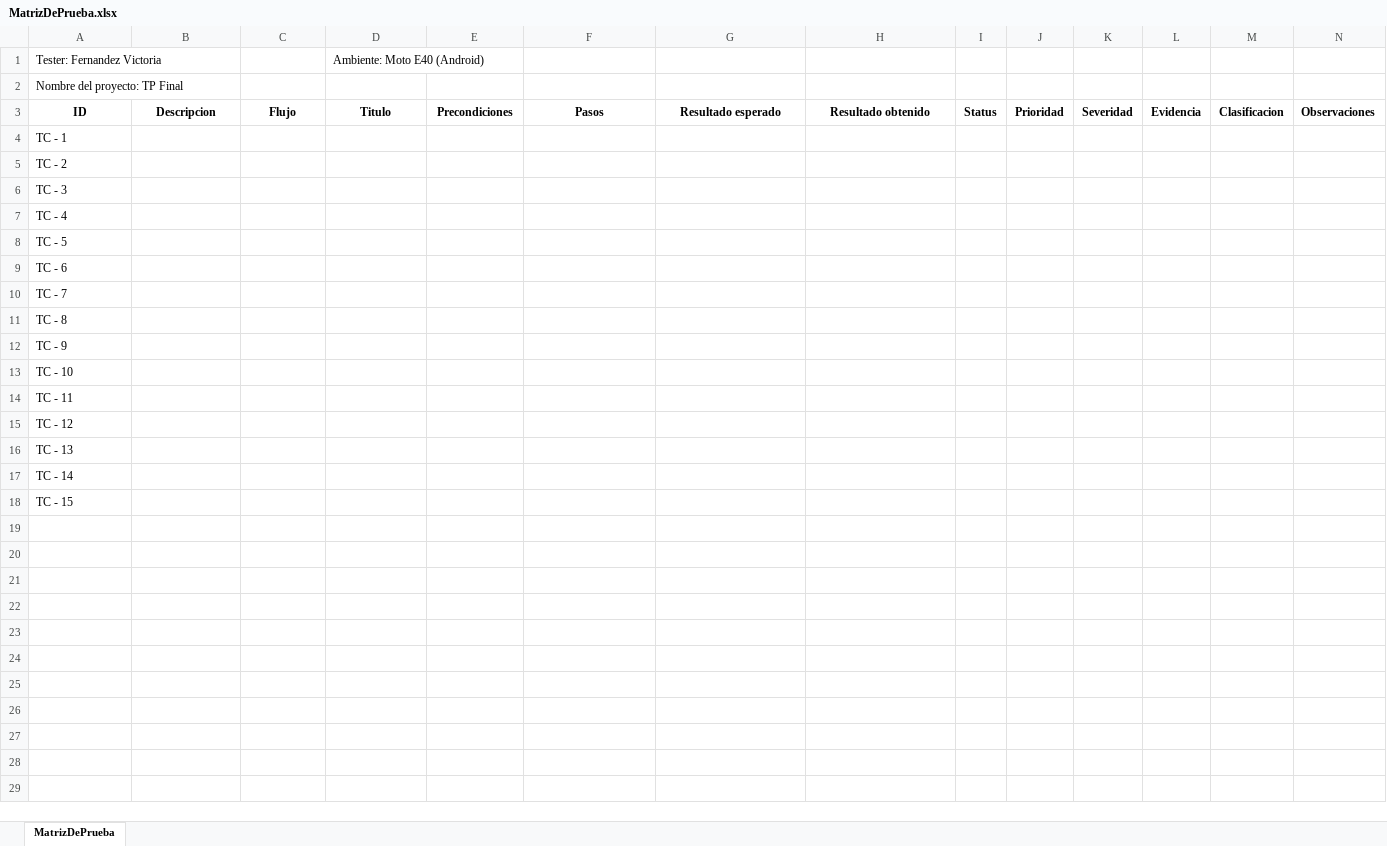
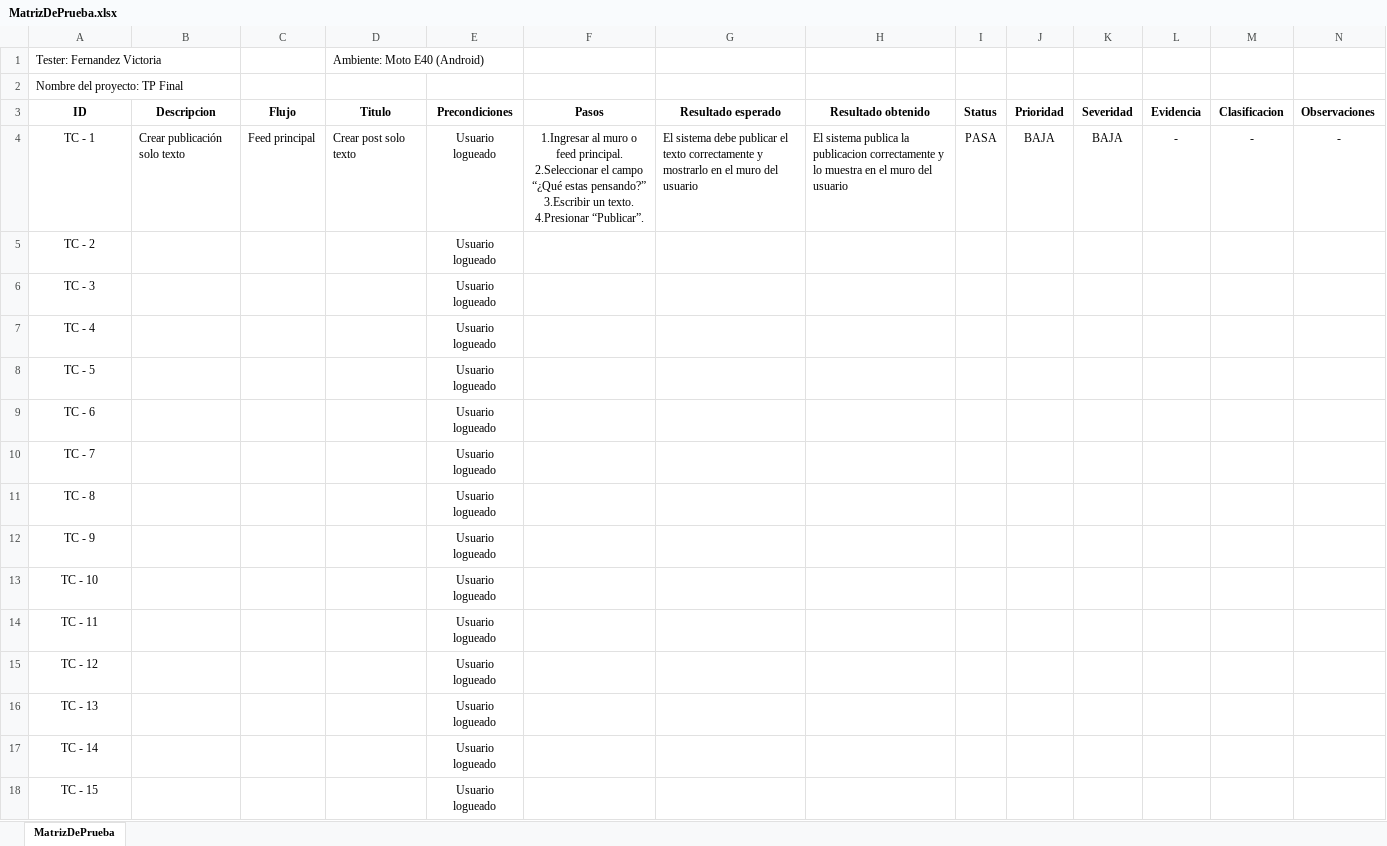
Before and after one commit to 13vickyy/ProyectoFinal-FernandezVictoria, an Excel workbook: CasosDePrueba/MatrizDePrueba.xlsx, sheet MatrizDePrueba, drawn as a sheet; values as stored, in another font and other column widths than the file's, no borders; conditional formats not drawn; ↵ is a line break in a cell; the diff names each change by its address in the sheet, - before the commit and + after, or states it on an @@ line.

Commit message:
TestCase1

```diff
--- a/CasosDePrueba/MatrizDePrueba.xlsx (sheet MatrizDePrueba)
+++ b/CasosDePrueba/MatrizDePrueba.xlsx (sheet MatrizDePrueba)
-A4:A18 alignment: left
+A4:A18 alignment: center
-B4: (empty)
+B4: Crear publicación solo texto
-C4: (empty)
+C4: Feed principal
-D4: (empty)
+D4: Crear post solo texto
-E4:E18: (empty)
+E4:E18: Usuario logueado
-F4: (empty)
+F4: 1.Ingresar al muro o feed principal. ↵ 2.Seleccionar el campo “¿Qué estas pensando?” ↵ 3.Escribir un texto. ↵ 4.Presionar “Publicar”.
-G4: (empty)
+G4: El sistema debe publicar el texto correctamente y mostrarlo en el muro del usuario
-H4: (empty)
+H4: El sistema publica la publicacion correctamente y lo muestra en el muro del usuario
-I4: (empty)
+I4: PASA
-J4: (empty)
+J4: BAJA
-K4: (empty)
+K4: BAJA
-L4: (empty)
+L4: -
-M4: (empty)
+M4: -
-N4: (empty)
+N4: -
```
